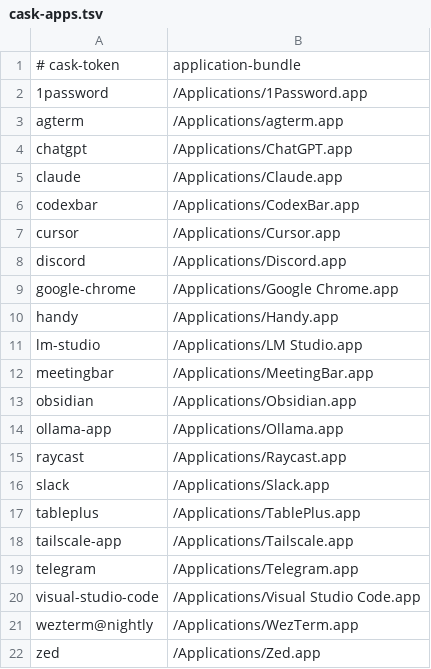
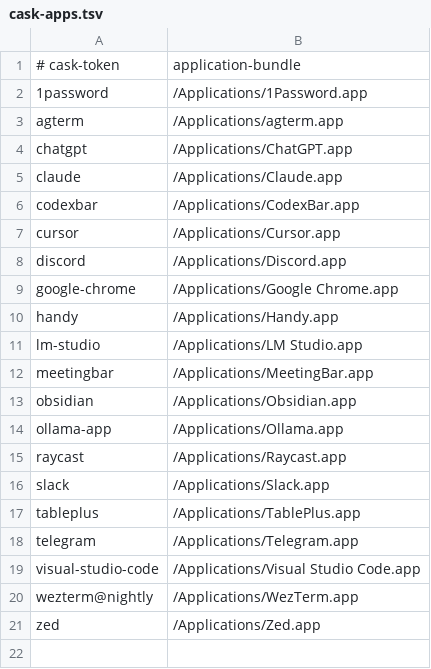
Before and after one commit to kalinichenko88/dotfiles, a TSV file: setup/cask-apps.tsv, drawn as a sheet.

Commit message:
chore: drop tailscale-app from the baseline

```diff
--- a/setup/cask-apps.tsv
+++ b/setup/cask-apps.tsv
@@ -17,3 +17,2 @@ slack	/Applications/Slack.app
 tableplus	/Applications/TablePlus.app
-tailscale-app	/Applications/Tailscale.app
 telegram	/Applications/Telegram.app
```
Also changed, not shown: 1 other file.
